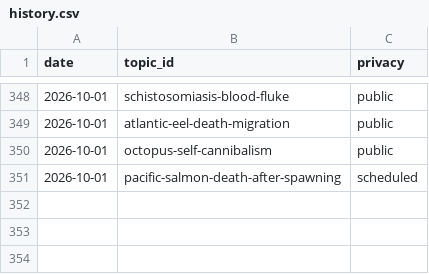
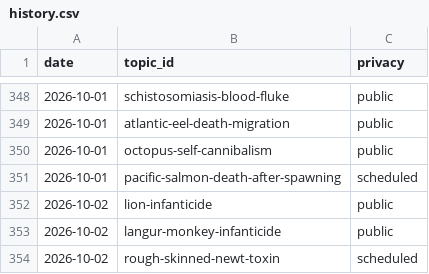
Before and after one commit to chat94534-oss/shorts-autoposter-a, a CSV file: logs/history.csv, drawn as a sheet; only a part is shown, gaps mark what is left out; the diff names each change by its address in the sheet, - before the commit and + after, or states it on an @@ line.

```diff
--- a/logs/history.csv
+++ b/logs/history.csv
+row 352: 2026-10-02 | lion-infanticide | public
+row 353: 2026-10-02 | langur-monkey-infanticide | public
+row 354: 2026-10-02 | rough-skinned-newt-toxin | scheduled
```
Also changed, not shown: 2 other files.
